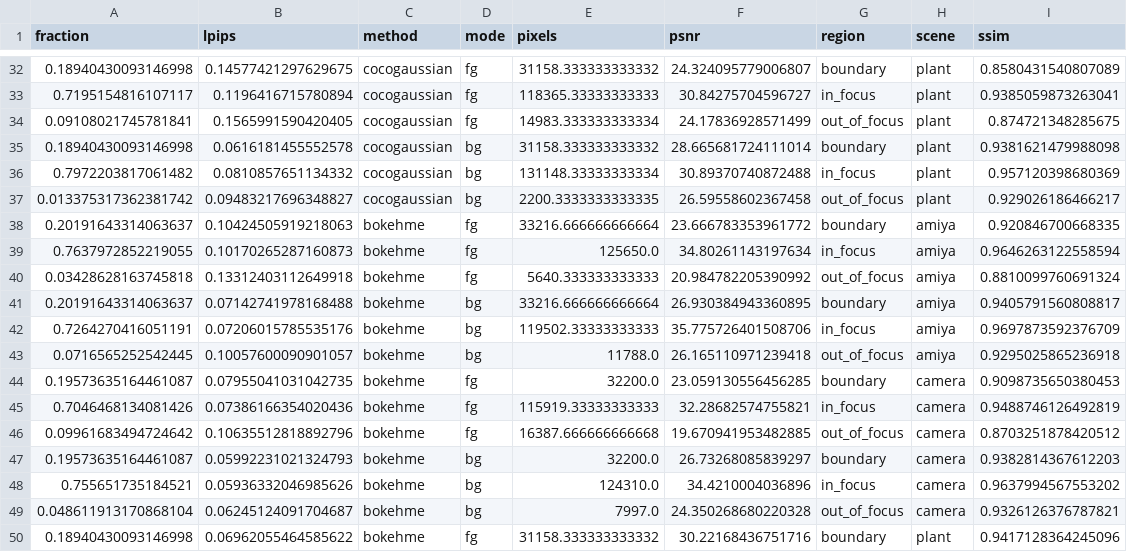
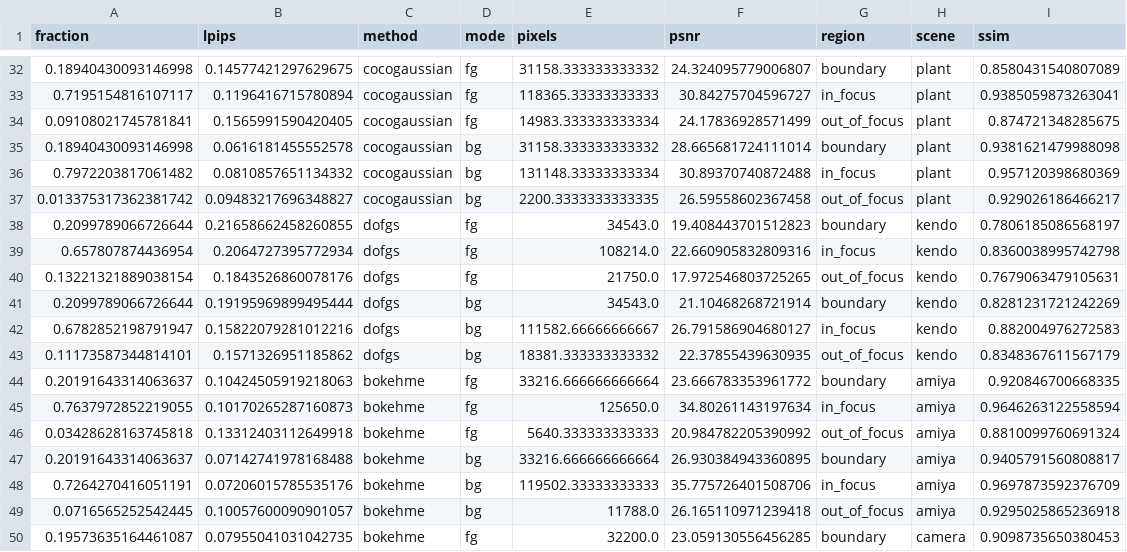
Before and after one commit to mengmcy1/OPPO-depth-guided-video-bokeh, a CSV file: 03_实验记录/records/dof-gs-repro-2026-11-05-round1-regional-R1.csv, drawn as a sheet; only a part is shown, gaps mark what is left out; the shorter side is filled out with more unchanged rows.

```diff
--- a/03_实验记录/records/dof-gs-repro-2026-11-05-round1-regional-R1.csv
+++ b/03_实验记录/records/dof-gs-repro-2026-11-05-round1-regional-R1.csv
@@ -37,2 +37,8 @@ fraction,lpips,method,mode,pixels,psnr,region,scene,ssim
 0.013375317362381742,0.09483217696348827,cocogaussian,bg,2200.3333333333335,26.59558602367458,out_of_focus,plant,0.929026186466217
+0.2099789066726644,0.21658662458260855,dofgs,fg,34543.0,19.408443701512823,boundary,kendo,0.7806185086568197
+0.657807874436954,0.2064727395772934,dofgs,fg,108214.0,22.660905832809316,in_focus,kendo,0.8360038995742798
+0.13221321889038154,0.1843526860078176,dofgs,fg,21750.0,17.972546803725265,out_of_focus,kendo,0.7679063479105631
+0.2099789066726644,0.19195969899495444,dofgs,bg,34543.0,21.10468268721914,boundary,kendo,0.8281231721242269
+0.6782852198791947,0.15822079281012216,dofgs,bg,111582.66666666667,26.791586904680127,in_focus,kendo,0.882004976272583
+0.11173587344814101,0.1571326951185862,dofgs,bg,18381.333333333332,22.37855439630935,out_of_focus,kendo,0.8348367611567179
 0.20191643314063637,0.10424505919218063,bokehme,fg,33216.666666666664,23.666783353961772,boundary,amiya,0.920846700668335
```
Also changed, not shown: 03_实验记录/records/dof-gs-repro-2026-11-05-round1-A-and-R0.csv, 03_实验记录/records/dof-gs-repro-2026-11-05-round1-R1-averages.csv, 4 other files.
